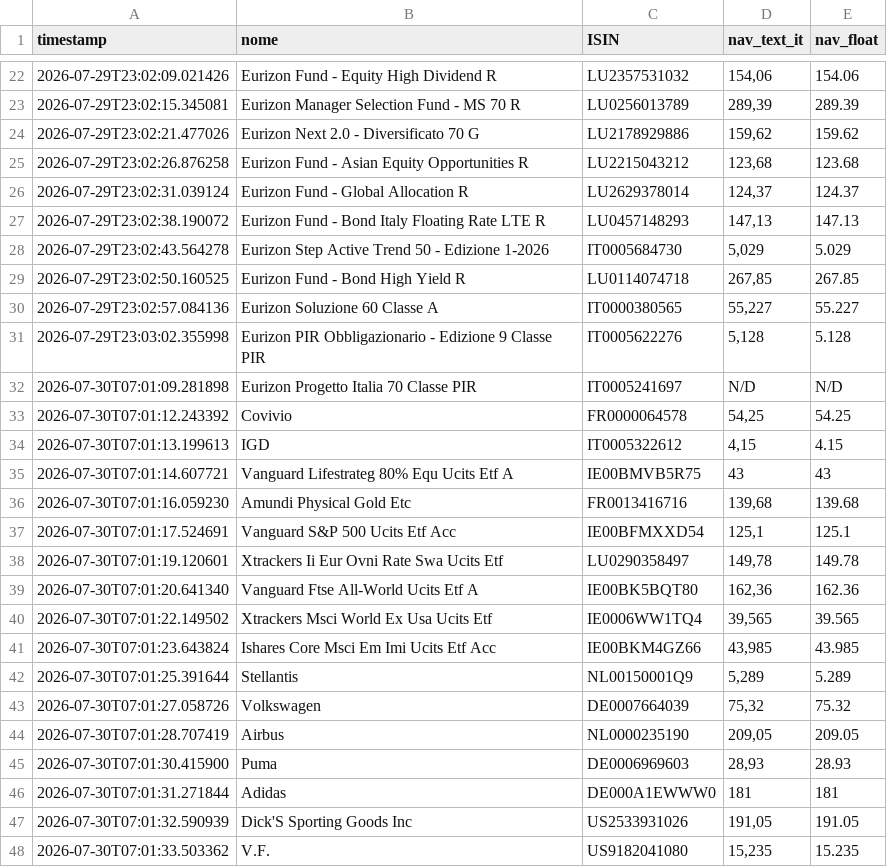
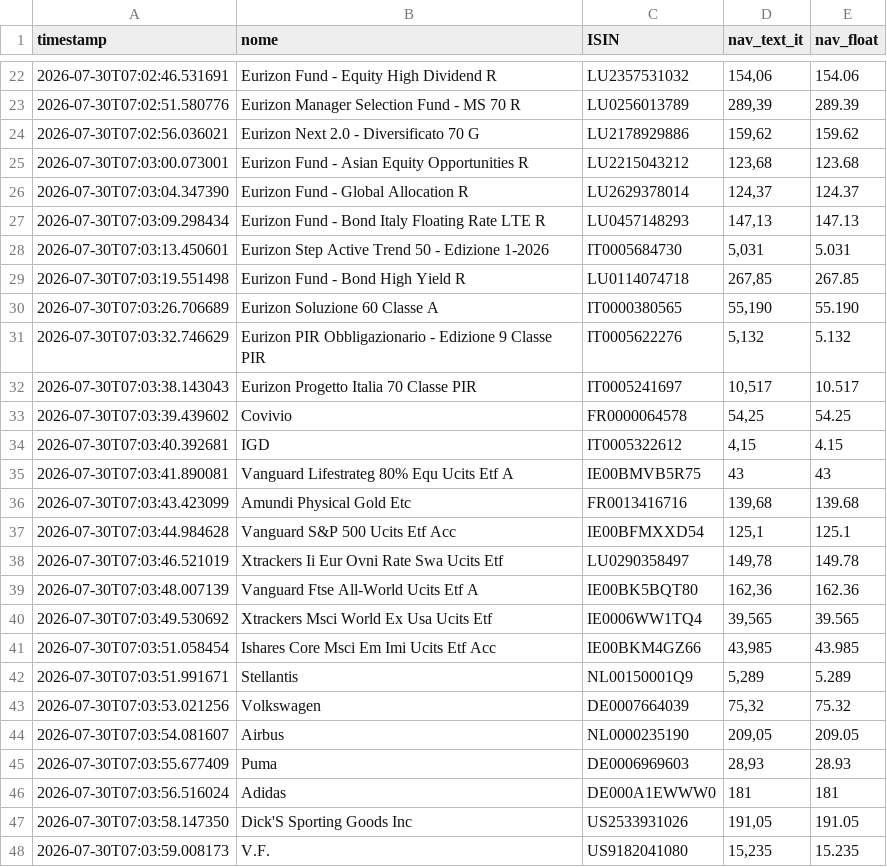
Before and after one commit to Marchino1978/portfolio, a CSV file: data/fondi_nav.csv, drawn as a sheet; only a part is shown, gaps mark what is left out; the diff covers the shown part only.

```diff
--- a/data/fondi_nav.csv
+++ b/data/fondi_nav.csv
@@ -22,27 +22,27 @@ timestamp;nome;ISIN;nav_text_it;nav_float
-2026-07-29T23:02:09.021426;Eurizon Fund - Equity High Dividend R;LU2357531032;154,06;154.06
-2026-07-29T23:02:15.345081;Eurizon Manager Selection Fund - MS 70 R;LU0256013789;289,39;289.39
-2026-07-29T23:02:21.477026;Eurizon Next 2.0 - Diversificato 70 G;LU2178929886;159,62;159.62
-2026-07-29T23:02:26.876258;Eurizon Fund - Asian Equity Opportunities R;LU2215043212;123,68;123.68
-2026-07-29T23:02:31.039124;Eurizon Fund - Global Allocation R;LU2629378014;124,37;124.37
-2026-07-29T23:02:38.190072;Eurizon Fund - Bond Italy Floating Rate LTE R;LU0457148293;147,13;147.13
-2026-07-29T23:02:43.564278;Eurizon Step Active Trend 50 - Edizione 1-2026;IT0005684730;5,029;5.029
-2026-07-29T23:02:50.160525;Eurizon Fund - Bond High Yield R;LU0114074718;267,85;267.85
-2026-07-29T23:02:57.084136;Eurizon Soluzione 60 Classe A;IT0000380565;55,227;55.227
-2026-07-29T23:03:02.355998;Eurizon PIR Obbligazionario - Edizione 9 Classe PIR;IT0005622276;5,128;5.128
-2026-07-30T07:01:09.281898;Eurizon Progetto Italia 70 Classe PIR;IT0005241697;N/D;N/D
-2026-07-30T07:01:12.243392;Covivio;FR0000064578;54,25;54.25
-2026-07-30T07:01:13.199613;IGD;IT0005322612;4,15;4.15
-2026-07-30T07:01:14.607721;Vanguard Lifestrateg 80% Equ Ucits Etf A;IE00BMVB5R75;43;43
-2026-07-30T07:01:16.059230;Amundi Physical Gold Etc;FR0013416716;139,68;139.68
-2026-07-30T07:01:17.524691;Vanguard S&P 500 Ucits Etf Acc;IE00BFMXXD54;125,1;125.1
-2026-07-30T07:01:19.120601;Xtrackers Ii Eur Ovni Rate Swa Ucits Etf;LU0290358497;149,78;149.78
-2026-07-30T07:01:20.641340;Vanguard Ftse All-World Ucits Etf A;IE00BK5BQT80;162,36;162.36
-2026-07-30T07:01:22.149502;Xtrackers Msci World Ex Usa Ucits Etf;IE0006WW1TQ4;39,565;39.565
-2026-07-30T07:01:23.643824;Ishares Core Msci Em Imi Ucits Etf Acc;IE00BKM4GZ66;43,985;43.985
-2026-07-30T07:01:25.391644;Stellantis;NL00150001Q9;5,289;5.289
-2026-07-30T07:01:27.058726;Volkswagen;DE0007664039;75,32;75.32
-2026-07-30T07:01:28.707419;Airbus;NL0000235190;209,05;209.05
-2026-07-30T07:01:30.415900;Puma;DE0006969603;28,93;28.93
-2026-07-30T07:01:31.271844;Adidas;DE000A1EWWW0;181;181
-2026-07-30T07:01:32.590939;Dick'S Sporting Goods Inc;US2533931026;191,05;191.05
-2026-07-30T07:01:33.503362;V.F.;US9182041080;15,235;15.235
+2026-07-30T07:02:46.531691;Eurizon Fund - Equity High Dividend R;LU2357531032;154,06;154.06
+2026-07-30T07:02:51.580776;Eurizon Manager Selection Fund - MS 70 R;LU0256013789;289,39;289.39
+2026-07-30T07:02:56.036021;Eurizon Next 2.0 - Diversificato 70 G;LU2178929886;159,62;159.62
+2026-07-30T07:03:00.073001;Eurizon Fund - Asian Equity Opportunities R;LU2215043212;123,68;123.68
+2026-07-30T07:03:04.347390;Eurizon Fund - Global Allocation R;LU2629378014;124,37;124.37
+2026-07-30T07:03:09.298434;Eurizon Fund - Bond Italy Floating Rate LTE R;LU0457148293;147,13;147.13
+2026-07-30T07:03:13.450601;Eurizon Step Active Trend 50 - Edizione 1-2026;IT0005684730;5,031;5.031
+2026-07-30T07:03:19.551498;Eurizon Fund - Bond High Yield R;LU0114074718;267,85;267.85
+2026-07-30T07:03:26.706689;Eurizon Soluzione 60 Classe A;IT0000380565;55,190;55.190
+2026-07-30T07:03:32.746629;Eurizon PIR Obbligazionario - Edizione 9 Classe PIR;IT0005622276;5,132;5.132
+2026-07-30T07:03:38.143043;Eurizon Progetto Italia 70 Classe PIR;IT0005241697;10,517;10.517
+2026-07-30T07:03:39.439602;Covivio;FR0000064578;54,25;54.25
+2026-07-30T07:03:40.392681;IGD;IT0005322612;4,15;4.15
+2026-07-30T07:03:41.890081;Vanguard Lifestrateg 80% Equ Ucits Etf A;IE00BMVB5R75;43;43
+2026-07-30T07:03:43.423099;Amundi Physical Gold Etc;FR0013416716;139,68;139.68
+2026-07-30T07:03:44.984628;Vanguard S&P 500 Ucits Etf Acc;IE00BFMXXD54;125,1;125.1
+2026-07-30T07:03:46.521019;Xtrackers Ii Eur Ovni Rate Swa Ucits Etf;LU0290358497;149,78;149.78
+2026-07-30T07:03:48.007139;Vanguard Ftse All-World Ucits Etf A;IE00BK5BQT80;162,36;162.36
+2026-07-30T07:03:49.530692;Xtrackers Msci World Ex Usa Ucits Etf;IE0006WW1TQ4;39,565;39.565
+2026-07-30T07:03:51.058454;Ishares Core Msci Em Imi Ucits Etf Acc;IE00BKM4GZ66;43,985;43.985
+2026-07-30T07:03:51.991671;Stellantis;NL00150001Q9;5,289;5.289
+2026-07-30T07:03:53.021256;Volkswagen;DE0007664039;75,32;75.32
+2026-07-30T07:03:54.081607;Airbus;NL0000235190;209,05;209.05
+2026-07-30T07:03:55.677409;Puma;DE0006969603;28,93;28.93
+2026-07-30T07:03:56.516024;Adidas;DE000A1EWWW0;181;181
+2026-07-30T07:03:58.147350;Dick'S Sporting Goods Inc;US2533931026;191,05;191.05
+2026-07-30T07:03:59.008173;V.F.;US9182041080;15,235;15.235
```
Also changed, not shown: 8 added rows, 8 removed rows and 19 edited cells elsewhere in this file.
